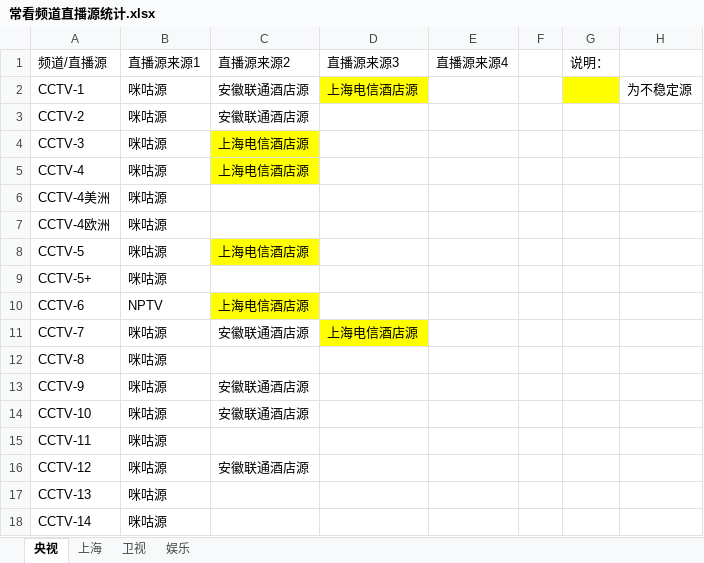
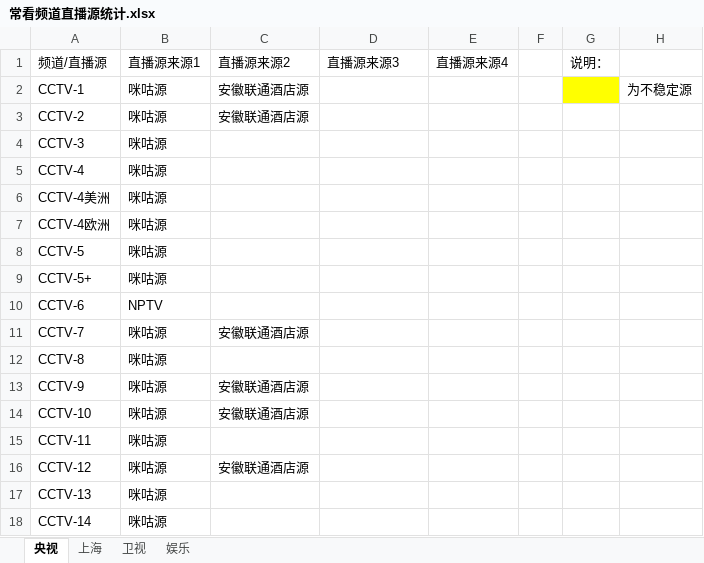
Before and after one commit to Alonso0729/Television, an Excel workbook: 直播源汇总文档/其他文档/常看频道直播源统计.xlsx, sheet 央视, drawn as a sheet; only a part is shown; values as stored, in another font and other column widths than the file's, no borders; the diff names each change by its address in the sheet, - before the commit and + after, or states it on an @@ line.

```diff
--- a/直播源汇总文档/其他文档/常看频道直播源统计.xlsx (sheet 央视)
+++ b/直播源汇总文档/其他文档/常看频道直播源统计.xlsx (sheet 央视)
-D2 (直播源来源3): 上海电信酒店源
+D2 (直播源来源3): (empty)
-D2 fill: #FFFF00
+D2 fill: none
-C4:C5 (直播源来源2): 上海电信酒店源
+C4:C5 (直播源来源2): (empty)
-C4:C5 fill: #FFFF00
+C4:C5 fill: none
-C8 (直播源来源2): 上海电信酒店源
+C8 (直播源来源2): (empty)
-C8 fill: #FFFF00
+C8 fill: none
-C10 (直播源来源2): 上海电信酒店源
+C10 (直播源来源2): (empty)
-C10 fill: #FFFF00
+C10 fill: none
-D11 (直播源来源3): 上海电信酒店源
+D11 (直播源来源3): (empty)
-D11 fill: #FFFF00
+D11 fill: none
```
Also changed, not shown: sheet 上海, sheet 卫视, 2 other files.
